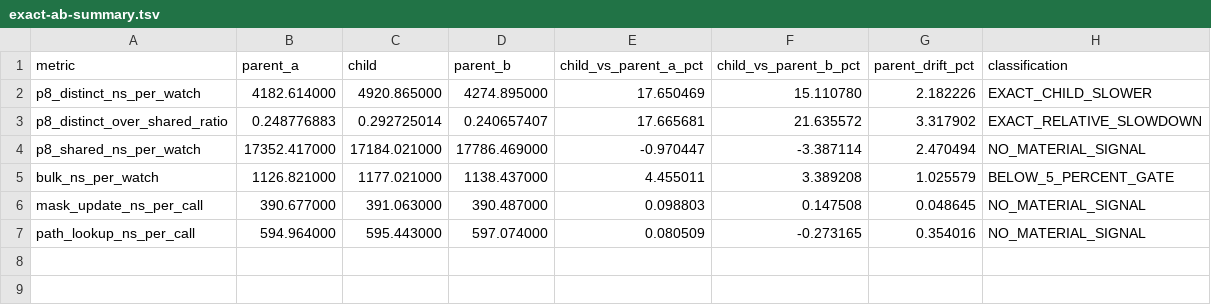
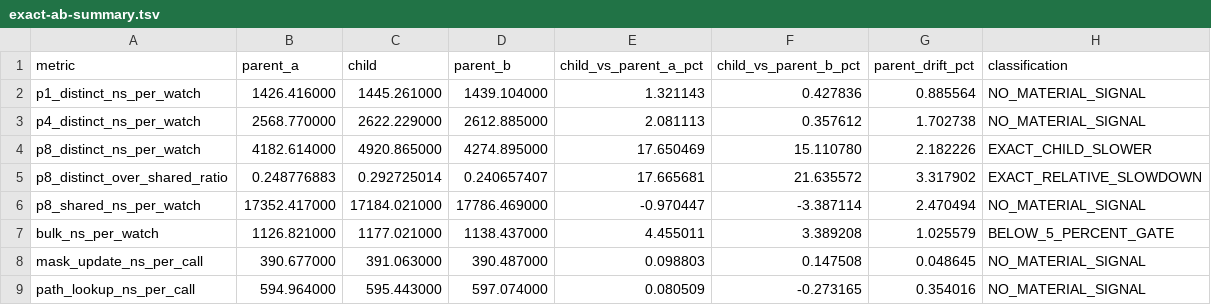
Before and after one commit to lcf0399/linux-regression-evidence, a TSV file: fsnotify-concurrent-inotify-watch-setup/bare-metal/exact-ab-summary.tsv, drawn as a sheet.

```diff
--- a/fsnotify-concurrent-inotify-watch-setup/bare-metal/exact-ab-summary.tsv
+++ b/fsnotify-concurrent-inotify-watch-setup/bare-metal/exact-ab-summary.tsv
@@ -1,2 +1,4 @@
 metric	parent_a	child	parent_b	child_vs_parent_a_pct	child_vs_parent_b_pct	parent_drift_pct	classification
+p1_distinct_ns_per_watch	1426.416000	1445.261000	1439.104000	1.321143	0.427836	0.885564	NO_MATERIAL_SIGNAL
+p4_distinct_ns_per_watch	2568.770000	2622.229000	2612.885000	2.081113	0.357612	1.702738	NO_MATERIAL_SIGNAL
 p8_distinct_ns_per_watch	4182.614000	4920.865000	4274.895000	17.650469	15.110780	2.182226	EXACT_CHILD_SLOWER
```
Also changed, not shown: io-uring-futex-inflight-wait-wake/upstream-status/refs.tsv, io-uring-msg-ring-send-fd-install/upstream-status/refs.tsv, 45 other files.
